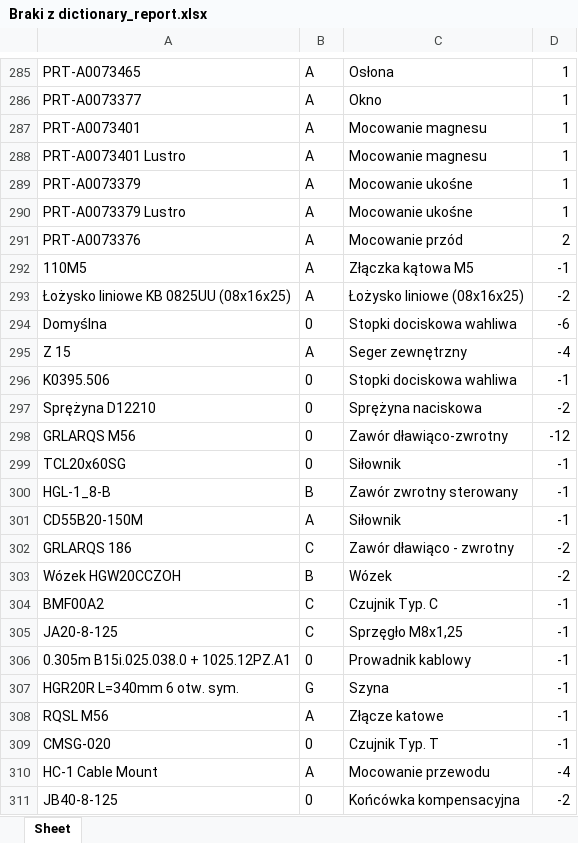
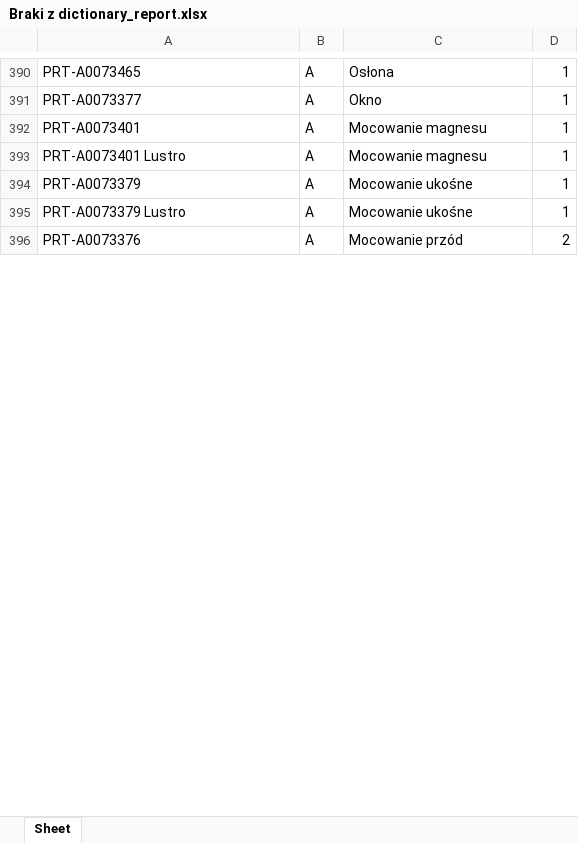
Before and after one commit to KrzysiekWroblewski/PDM_search, an Excel workbook: Braki z dictionary_report.xlsx, sheet Sheet, drawn as a sheet; only a part is shown, gaps mark what is left out; values as stored, in another font and other column widths than the file's, no borders; removed rows and columns are numbered as before the commit, all else as after; the diff covers the shown part only; the diff names each change by its address in the sheet, - before the commit and + after, or states it on an @@ line.

```diff
--- a/Braki z dictionary_report.xlsx (sheet Sheet)
+++ b/Braki z dictionary_report.xlsx (sheet Sheet)
-row 292: 110M5 | A | Złączka kątowa M5 | -1
-row 293: Łożysko liniowe KB 0825UU (08x16x25) | A | Łożysko liniowe (08x16x25) | -2
-row 294: Domyślna | 0 | Stopki dociskowa wahliwa | -6
-row 295: Z 15 | A | Seger zewnętrzny | -4
-row 296: K0395.506 | 0 | Stopki dociskowa wahliwa | -1
-row 297: Sprężyna D12210 | 0 | Sprężyna naciskowa | -2
-row 298: GRLARQS M56 | 0 | Zawór dławiąco-zwrotny | -12
-row 299: TCL20x60SG | 0 | Siłownik | -1
-row 300: HGL-1_8-B | B | Zawór zwrotny sterowany | -1
-row 301: CD55B20-150M | A | Siłownik | -1
-row 302: GRLARQS 186 | C | Zawór dławiąco - zwrotny | -2
-row 303: Wózek HGW20CCZOH | B | Wózek | -2
-row 304: BMF00A2 | C | Czujnik Typ. C | -1
-row 305: JA20-8-125 | C | Sprzęgło M8x1,25 | -1
-row 306: 0.305m B15i.025.038.0 + 1025.12PZ.A1 | 0 | Prowadnik kablowy | -1
-row 307: HGR20R L=340mm 6 otw. sym. | G | Szyna | -1
-row 308: RQSL M56 | A | Złącze katowe | -1
-row 309: CMSG-020 | 0 | Czujnik Typ. T | -1
-row 310: HC-1 Cable Mount | A | Mocowanie przewodu | -4
-row 311: JB40-8-125 | 0 | Końcówka kompensacyjna | -2
```
Also changed, not shown: 105 added rows, 51 removed rows and 9 edited cells elsewhere in this sheet, EXCEL_files/1420-sample7.xlsm, 21 other files.
